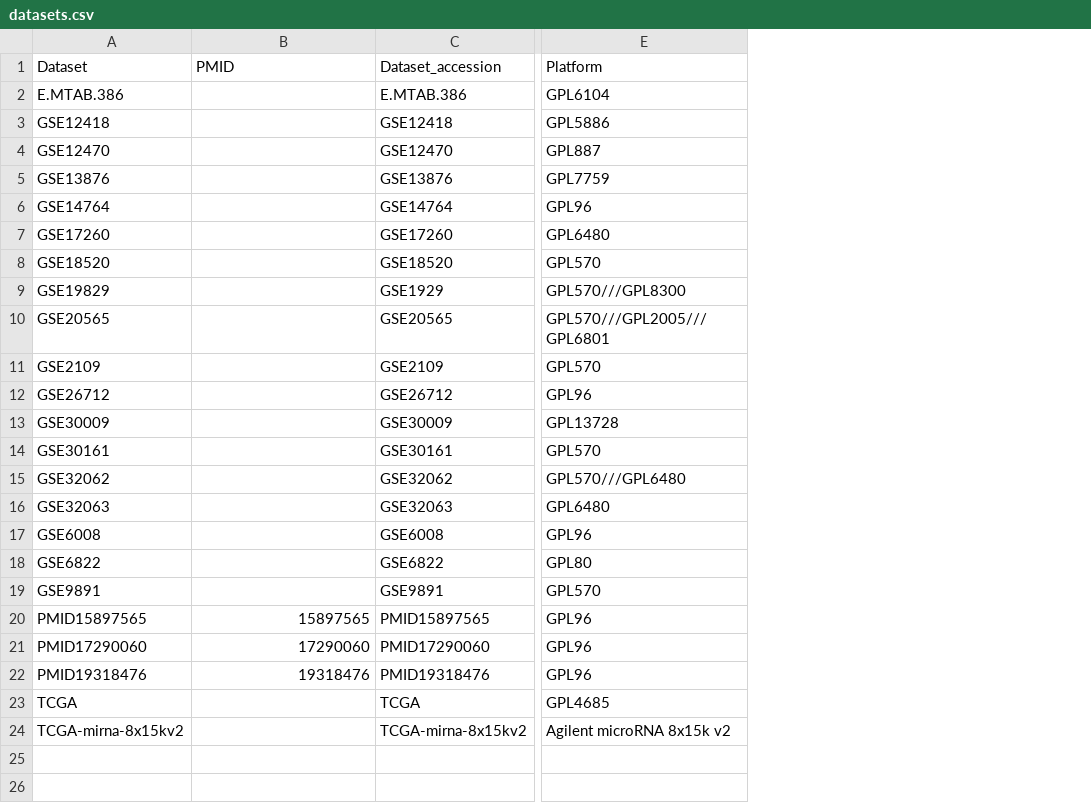
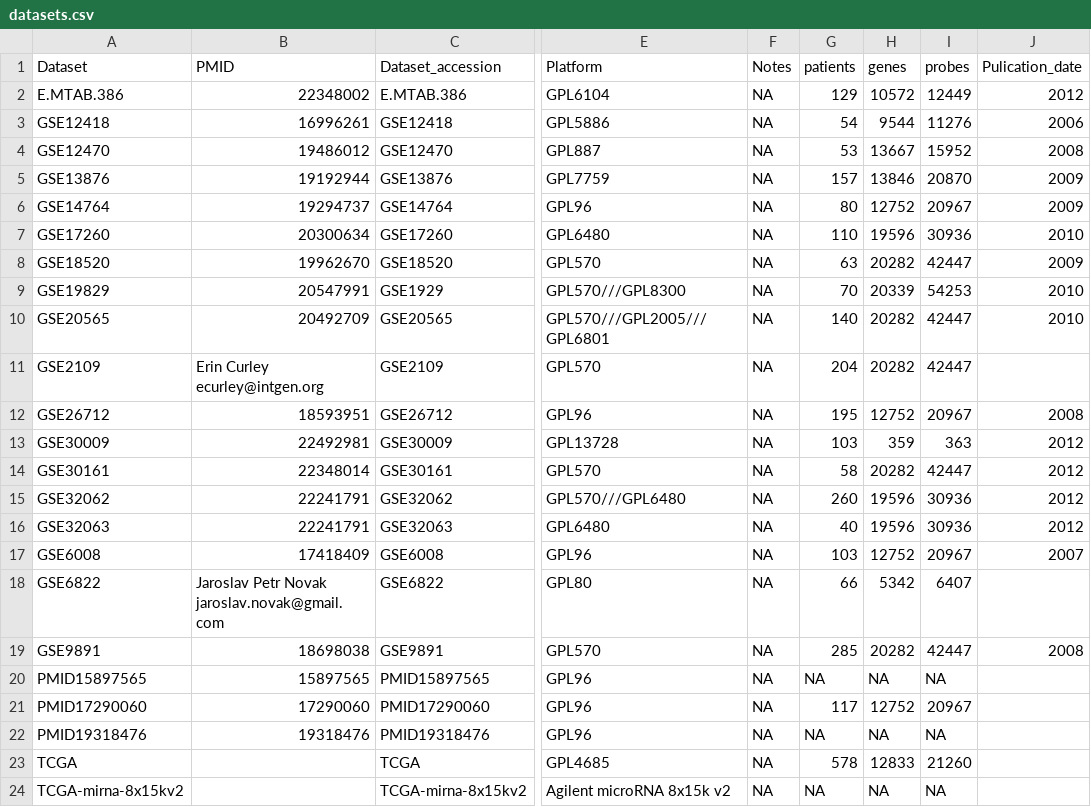
Before and after one commit to bhklab/MetaGxData-pipeline, a CSV file: MetaGxOvarian/datasets.csv, drawn as a sheet; only a part is shown, gaps mark what is left out; the diff names each change by its address in the sheet, - before the commit and + after, or states it on an @@ line.

Commit message:
added info to ovarian datasets.csv

```diff
--- a/MetaGxOvarian/datasets.csv
+++ b/MetaGxOvarian/datasets.csv
+column F (Notes), rows 2-24: all NA
+column G (patients), rows 2-24: 129 | 54 | 53 | 157 | 80 | 110 | 63 | 70 | 140 | 204 | 195 | 103 | 58 | 260 | 40 | 103 | 66 | 285 | NA | 117 | NA | 578 | NA
+column H (genes), rows 2-24: 10572 | 9544 | 13667 | 13846 | 12752 | 19596 | 20282 | 20339 | 20282 | 20282 | 12752 | 359 | 20282 | 19596 | 19596 | 12752 | 5342 | 20282 | NA | 12752 | NA | 12833 | NA
+column I (probes), rows 2-24: 12449 | 11276 | 15952 | 20870 | 20967 | 30936 | 42447 | 54253 | 42447 | 42447 | 20967 | 363 | 42447 | 30936 | 30936 | 20967 | 6407 | 42447 | NA | 20967 | NA | 21260 | NA
+column J (Pulication_date), rows 2-19: 2012 | 2006 | 2008 | 2009 | 2009 | 2010 | 2009 | 2010 | 2010 |  | 2008 | 2012 | 2012 | 2012 | 2012 | 2007 |  | 2008
-B2 (PMID): (empty)
+B2 (PMID): 22348002
-B3 (PMID): (empty)
+B3 (PMID): 16996261
-B4 (PMID): (empty)
+B4 (PMID): 19486012
-B5 (PMID): (empty)
+B5 (PMID): 19192944
-B6 (PMID): (empty)
+B6 (PMID): 19294737
-B7 (PMID): (empty)
+B7 (PMID): 20300634
-B8 (PMID): (empty)
+B8 (PMID): 19962670
-B9 (PMID): (empty)
+B9 (PMID): 20547991
-B10 (PMID): (empty)
+B10 (PMID): 20492709
-B11 (PMID): (empty)
+B11 (PMID): Erin Curley ecurley@intgen.org
-B12 (PMID): (empty)
+B12 (PMID): 18593951
-B13 (PMID): (empty)
+B13 (PMID): 22492981
-B14 (PMID): (empty)
+B14 (PMID): 22348014
-B15:B16 (PMID): (empty)
+B15:B16 (PMID): 22241791
-B17 (PMID): (empty)
+B17 (PMID): 17418409
-B18 (PMID): (empty)
+B18 (PMID): Jaroslav Petr Novak jaroslav.novak@gmail.com
-B19 (PMID): (empty)
+B19 (PMID): 18698038
```
